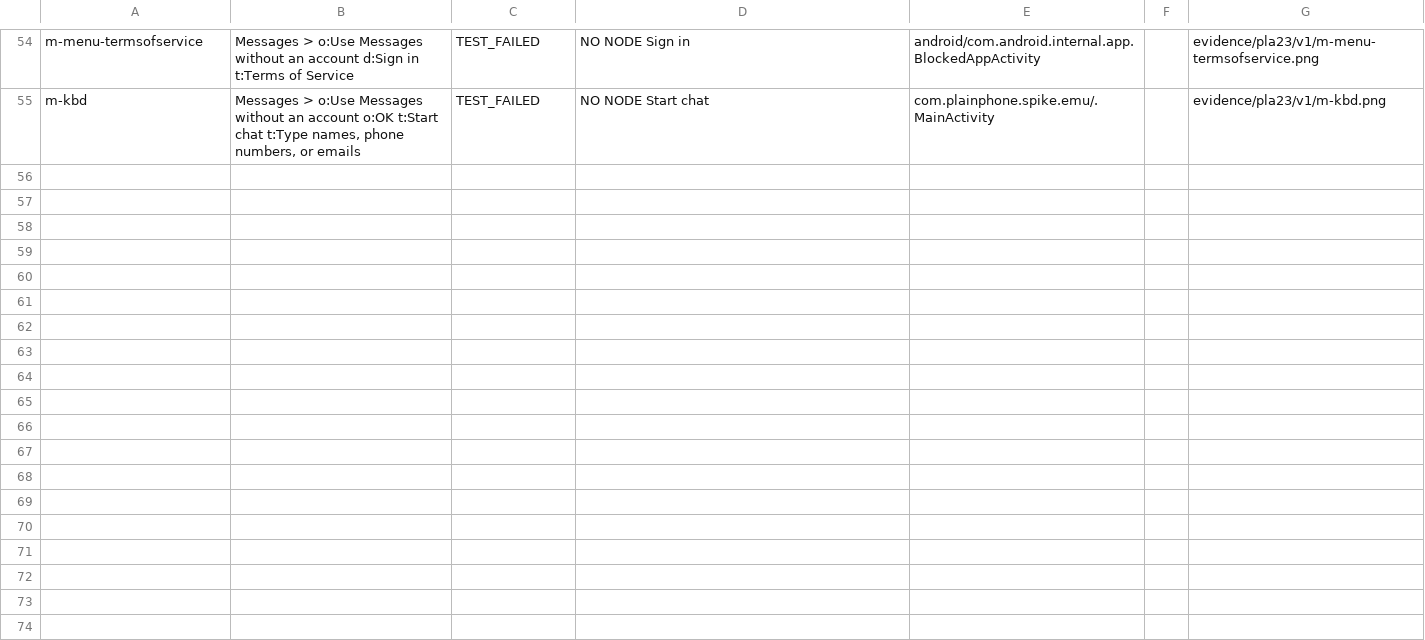
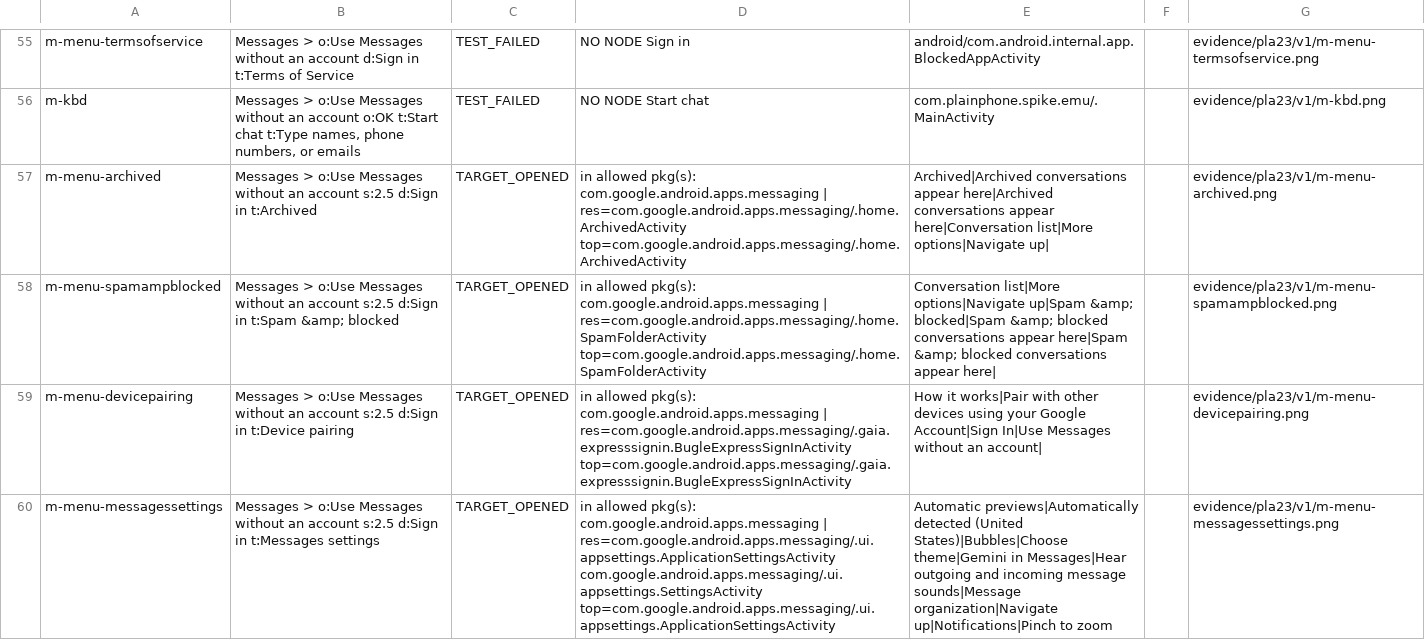
Before and after one commit to heybeaux/lmnophone, a TSV file: spikes/emulator/evidence/pla23/v1/walks.tsv, drawn as a sheet; only a part is shown, gaps mark what is left out; the diff covers the shown part only; the diff names each change by its address in the sheet, - before the commit and + after, or states it on an @@ line.

```diff
--- a/spikes/emulator/evidence/pla23/v1/walks.tsv
+++ b/spikes/emulator/evidence/pla23/v1/walks.tsv
+row 57: m-menu-archived | Messages > o:Use Messages without an account s:2.5 d:Sign in t:Archived | TARGET_OPENED | in allowed pkg(s): com.google.android.apps.messaging | res=com.google.android.apps.messaging/.home.ArchivedActivity top=com.google.android.apps.messaging/.home.ArchivedActivity | Archived|Archived conversations appear here|Archived conversations appear here|Conversation list|More options|Navigate up| |  | evidence/pla23/v1/m-menu-archived.png
+row 58: m-menu-spamampblocked | Messages > o:Use Messages without an account s:2.5 d:Sign in t:Spam &amp; blocked | TARGET_OPENED | in allowed pkg(s): com.google.android.apps.messaging | res=com.google.android.apps.messaging/.home.SpamFolderActivity top=com.google.android.apps.messaging/.home.SpamFolderActivity | Conversation list|More options|Navigate up|Spam &amp; blocked|Spam &amp; blocked conversations appear here|Spam &amp; blocked conversations appear here| |  | evidence/pla23/v1/m-menu-spamampblocked.png
+row 59: m-menu-devicepairing | Messages > o:Use Messages without an account s:2.5 d:Sign in t:Device pairing | TARGET_OPENED | in allowed pkg(s): com.google.android.apps.messaging | res=com.google.android.apps.messaging/.gaia.expresssignin.BugleExpressSignInActivity top=com.google.android.apps.messaging/.gaia.expresssignin.BugleExpressSignInActivity | How it works|Pair with other devices using your Google Account|Sign In|Use Messages without an account| |  | evidence/pla23/v1/m-menu-devicepairing.png
+row 60: m-menu-messagessettings | Messages > o:Use Messages without an account s:2.5 d:Sign in t:Messages settings | TARGET_OPENED | in allowed pkg(s): com.google.android.apps.messaging | res=com.google.android.apps.messaging/.ui.appsettings.ApplicationSettingsActivity com.google.android.apps.messaging/.ui.appsettings.SettingsActivity top=com.google.android.apps.messaging/.ui.appsettings.ApplicationSettingsActivity | Automatic previews|Automatically detected (United States)|Bubbles|Choose theme|Gemini in Messages|Hear outgoing and incoming message sounds|Message organization|Navigate up|Notifications|Pinch to zoom |  | evidence/pla23/v1/m-menu-messagessettings.png
```
Also changed, not shown: 4 added rows elsewhere in this file, 26 other files.
